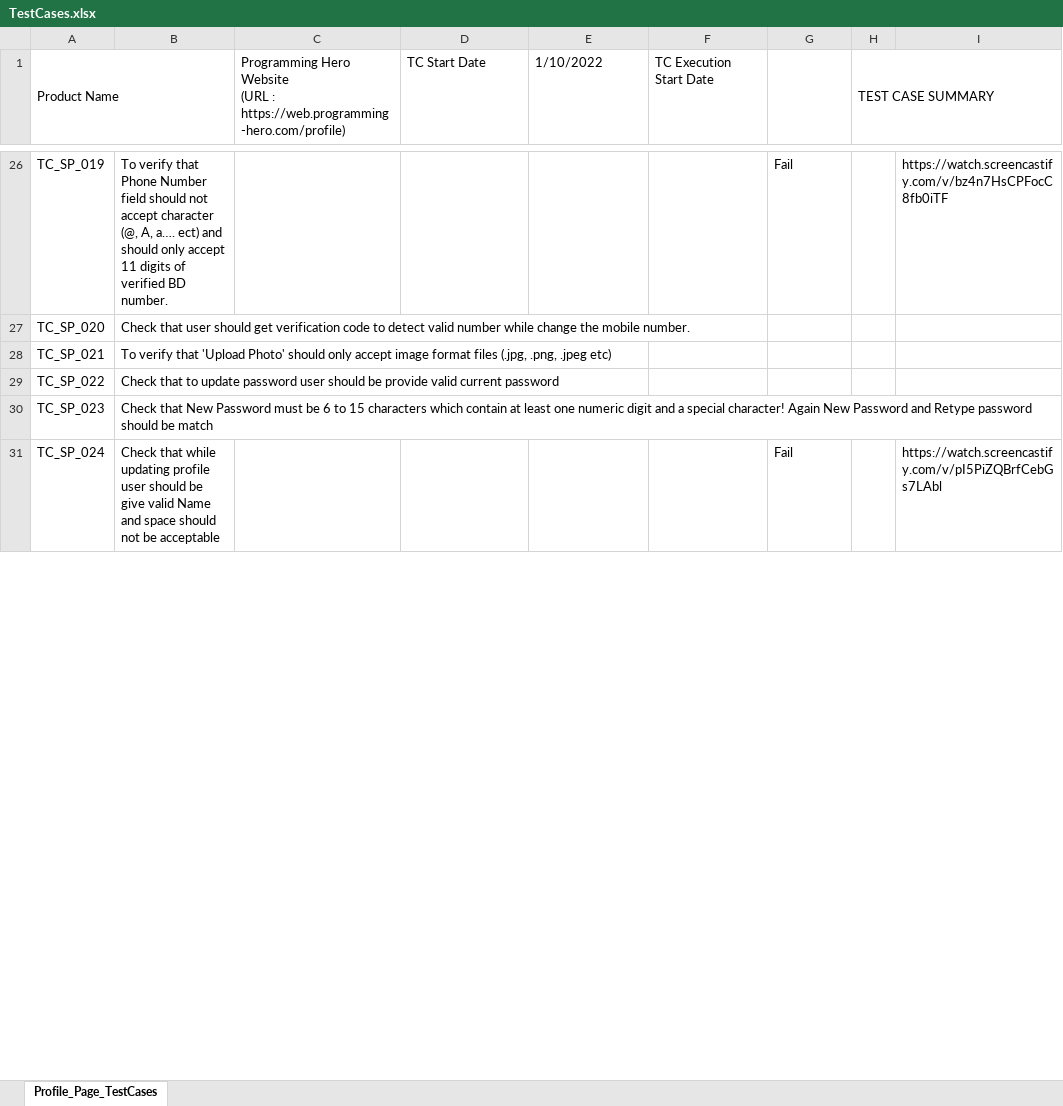
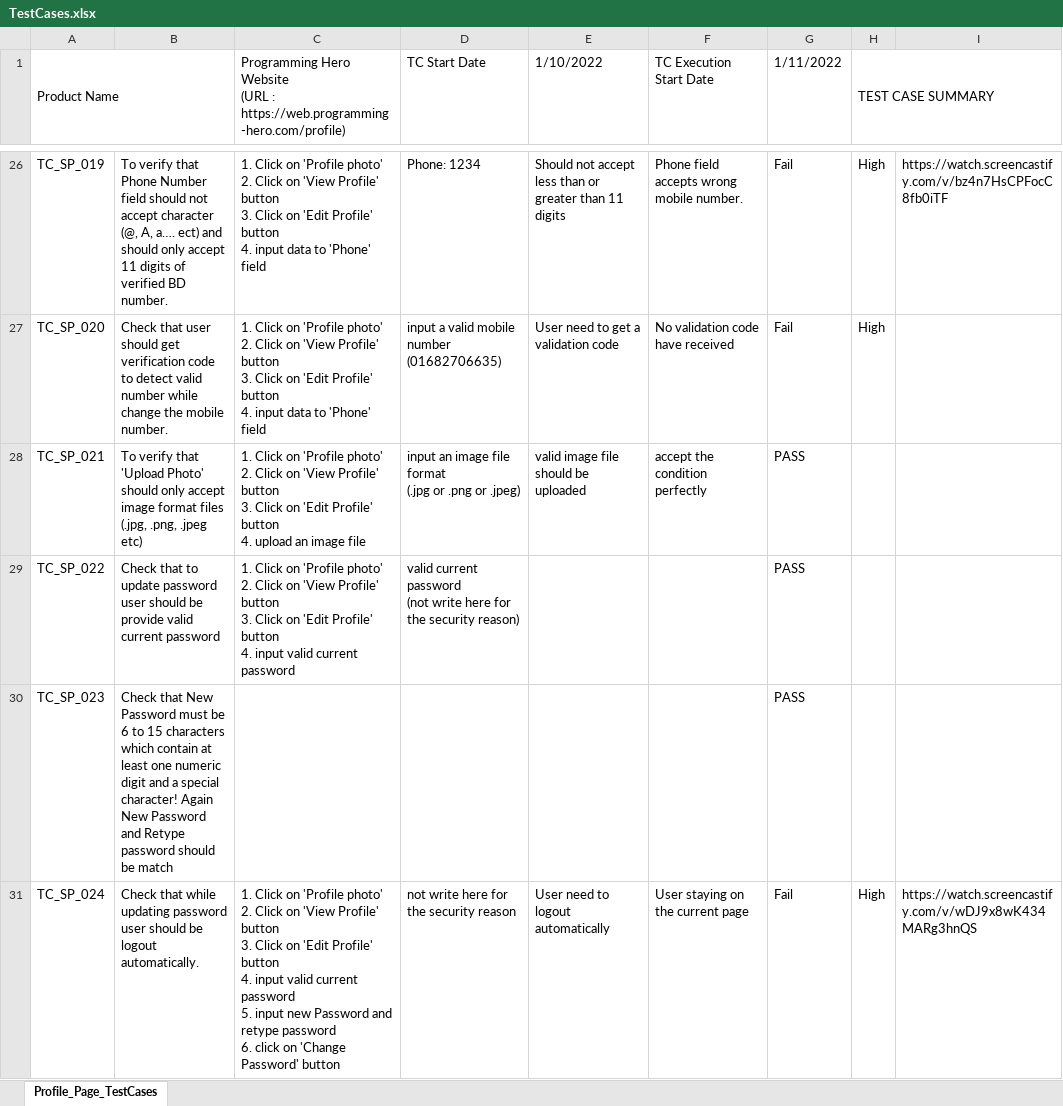
Before and after one commit to Rony002221/Student-Profile-Section-Test-Case-Writing-, an Excel workbook: TestCases.xlsx, sheet Profile_Page_TestCases, drawn as a sheet; only a part is shown, gaps mark what is left out; values as stored, in another font and other column widths than the file's, no cell formats; charts and pictures not drawn; ↵ is a line break in a cell; the diff covers the shown part only; the diff names each change by its address in the sheet, - before the commit and + after, or states it on an @@ line.

Commit message:
start execution the TestCases and finding bugs

```diff
--- a/TestCases.xlsx (sheet Profile_Page_TestCases)
+++ b/TestCases.xlsx (sheet Profile_Page_TestCases)
-G1: (empty)
+G1: 1/11/2022
-C26:C27: (empty)
+C26:C27: 1. Click on 'Profile photo' ↵ 2. Click on 'View Profile' button ↵ 3. Click on 'Edit Profile' button ↵ 4. input data to 'Phone' field
-D26 (TC Start Date): (empty)
+D26 (TC Start Date): Phone: 1234
-E26 (1/10/2022): (empty)
+E26 (1/10/2022): Should not accept less than or greater than 11 digits
-F26 (TC Execution Start Date): (empty)
+F26 (TC Execution Start Date): Phone field accepts wrong mobile number.
-H26:H27 (TEST CASE SUMMARY): (empty)
+H26:H27 (TEST CASE SUMMARY): High
-D27 (TC Start Date): (empty)
+D27 (TC Start Date): input a valid mobile number ↵ (01682706635)
-E27 (1/10/2022): (empty)
+E27 (1/10/2022): User need to get a validation code
-F27 (TC Execution Start Date): (empty)
+F27 (TC Execution Start Date): No validation code have received
-G27 (1/11/2022): (empty)
+G27 (1/11/2022): Fail
-C28: (empty)
+C28: 1. Click on 'Profile photo' ↵ 2. Click on 'View Profile' button ↵ 3. Click on 'Edit Profile' button ↵ 4. upload an image file
-D28 (TC Start Date): (empty)
+D28 (TC Start Date): input an image file format ↵ (.jpg or .png or .jpeg)
-E28 (1/10/2022): (empty)
+E28 (1/10/2022): valid image file should be uploaded
-F28 (TC Execution Start Date): (empty)
+F28 (TC Execution Start Date): accept the condition perfectly
-G28:G30 (1/11/2022): (empty)
+G28:G30 (1/11/2022): PASS
-C29: (empty)
+C29: 1. Click on 'Profile photo' ↵ 2. Click on 'View Profile' button ↵ 3. Click on 'Edit Profile' button ↵ 4. input valid current password
-D29 (TC Start Date): (empty)
+D29 (TC Start Date): valid current password ↵ (not write here for the security reason)
-B31: …while updating profile user should be give valid Name and space should not be acceptable
+B31: …while updating password user should be logout automatically.
-C31: (empty)
+C31: 1. Click on 'Profile photo' ↵ 2. Click on 'View Profile' button ↵ 3. Click on 'Edit Profile' button ↵ 4. input valid current password ↵ 5. input new Password and retype password ↵ 6. click on 'Change Password' button
-D31 (TC Start Date): (empty)
+D31 (TC Start Date): not write here for the security reason
-E31 (1/10/2022): (empty)
+E31 (1/10/2022): User need to logout automatically
-F31 (TC Execution Start Date): (empty)
+F31 (TC Execution Start Date): User staying on the current page
-H31 (TEST CASE SUMMARY): (empty)
+H31 (TEST CASE SUMMARY): High
-I31: https://watch.screencastify.com/v/pI5PiZQBrfCebGs7LAbl
+I31: https://watch.screencastify.com/v/wDJ9x8wK434MARg3hnQS
```
Also changed, not shown: 16 added rows and 241 edited cells elsewhere in this sheet, cell formats, charts or pictures.
